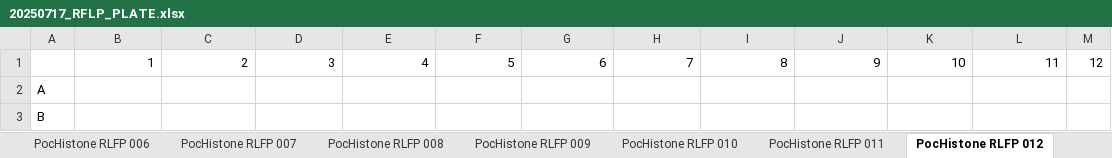
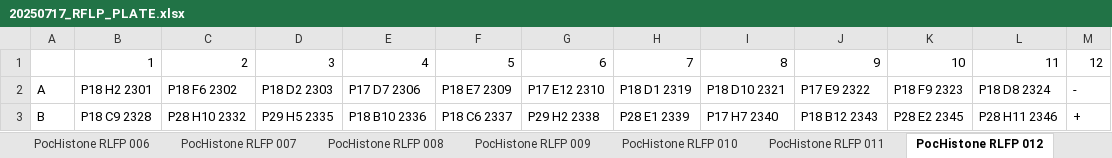
Before and after one commit to PierrickHarnay/Pocillopora-Lagoon-Abundance, an Excel workbook: Data/20250717_RFLP_PLATE.xlsx, sheet PocHistone RLFP 012, drawn as a sheet; only a part is shown; values as stored, in another font and other column widths than the file's, no borders; the diff covers the shown part only; the diff names each change by its address in the sheet, - before the commit and + after, or states it on an @@ line.

```diff
--- a/Data/20250717_RFLP_PLATE.xlsx (sheet PocHistone RLFP 012)
+++ b/Data/20250717_RFLP_PLATE.xlsx (sheet PocHistone RLFP 012)
-B2: (empty)
+B2: P18 H2 2301
-C2: (empty)
+C2: P18 F6 2302
-D2: (empty)
+D2: P18 D2 2303
-E2: (empty)
+E2: P17 D7 2306
-F2: (empty)
+F2: P18 E7 2309
-G2: (empty)
+G2: P17 E12 2310
-H2: (empty)
+H2: P18 D1 2319
-I2: (empty)
+I2: P18 D10 2321
-J2: (empty)
+J2: P17 E9 2322
-K2: (empty)
+K2: P18 F9 2323
-L2: (empty)
+L2: P18 D8 2324
-M2: (empty)
+M2: -
-B3: (empty)
+B3: P18 C9 2328
-C3: (empty)
+C3: P28 H10 2332
-D3: (empty)
+D3: P29 H5 2335
-E3: (empty)
+E3: P18 B10 2336
-F3: (empty)
+F3: P18 C6 2337
-G3: (empty)
+G3: P29 H2 2338
-H3: (empty)
+H3: P28 E1 2339
-I3: (empty)
+I3: P17 H7 2340
-J3: (empty)
+J3: P18 B12 2343
-K3: (empty)
+K3: P28 E2 2345
-L3: (empty)
+L3: P28 H11 2346
-M3: (empty)
+M3: +
```
Also changed, not shown: 72 edited cells elsewhere in this sheet, sheet PocHistone RLFP 008, sheet PocHistone RLFP 010, sheet PocHistone RLFP 009, sheet PocHistone RLFP 011, sheet PocHistone RLFP 013, 2 other files.
